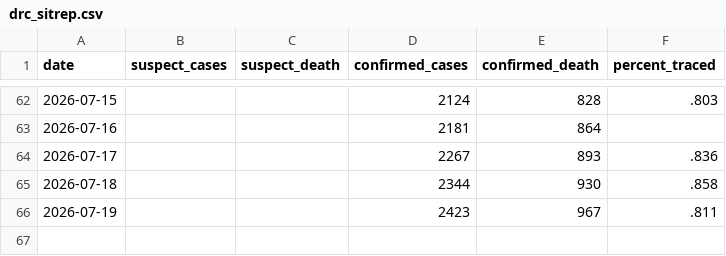
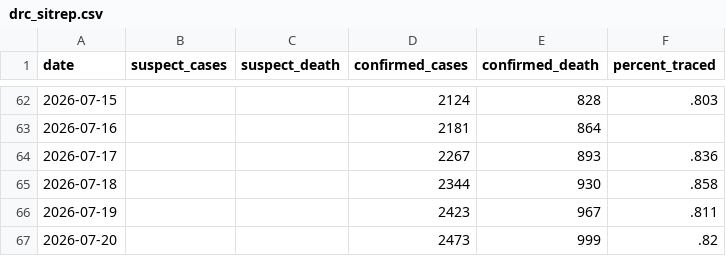
Before and after one commit to wzmli/ebola_2026, a CSV file: drc_sitrep.csv, drawn as a sheet; only a part is shown, gaps mark what is left out.

Commit message:
Autocommit

```diff
--- a/drc_sitrep.csv
+++ b/drc_sitrep.csv
@@ -66 +66,2 @@ date, suspect_cases, suspect_death, confirmed_cases, confirmed_death, percent_tr
 2026-07-19, , , 2423, 967, .811
+2026-07-20, , , 2473, 999, .82
```
